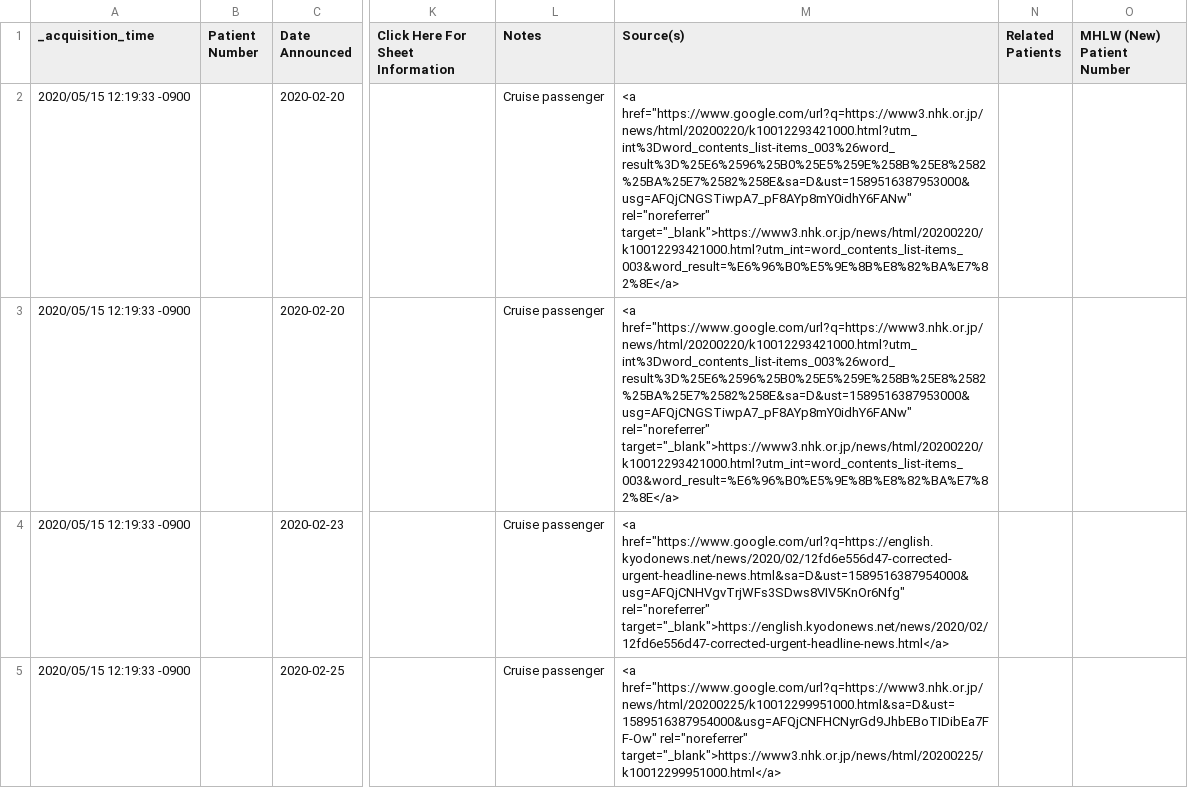
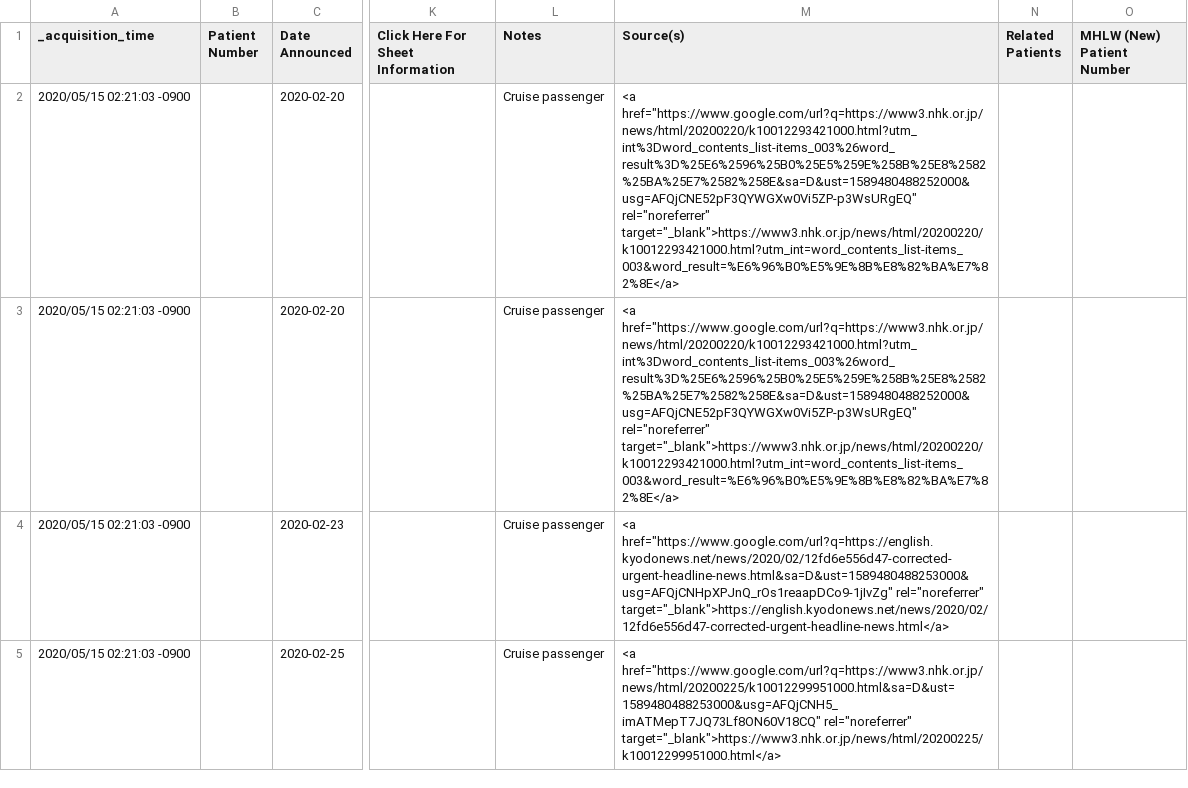
Before and after one commit to s-yamano/Splunk-COVID19-Japan, a CSV file: covid19-japan/lookups/Diamond_Princess_Patient_Data.csv, drawn as a sheet; only a part is shown, gaps mark what is left out; the diff covers the shown part only; the diff names each change by its address in the sheet, - before the commit and + after, or states it on an @@ line.

```diff
--- a/covid19-japan/lookups/Diamond_Princess_Patient_Data.csv
+++ b/covid19-japan/lookups/Diamond_Princess_Patient_Data.csv
-A2:A5 (_acquisition_time): 2020/05/15 12:19:33 -0900
+A2:A5 (_acquisition_time): 2020/05/15 02:21:03 -0900
-M2:M3 (Source(s)): <a href="https://www.google.com/url?q=https://www3.nhk.or.jp/news/html/20200220/k10012293421000.html?utm_int%3Dword_contents_list-items_003%26word_result%3D%25E6%2596%25B0%25E5%259E%258B%25E8%2582%25BA%25E7%2582%258E&sa=D&ust=1589516387953000&usg=AFQjCNGSTiwpA7_pF8AYp8mY0idhY6FANw" rel="noreferrer" target="_blank">https://www3.nhk.or.jp/news/html/20200220/k10012293421000.html?utm_int=word_contents_list-items_003&word_result=%E6%96%B0%E5%9E%8B%E8%82%BA%E7%82%8E</a>
+M2:M3 (Source(s)): <a href="https://www.google.com/url?q=https://www3.nhk.or.jp/news/html/20200220/k10012293421000.html?utm_int%3Dword_contents_list-items_003%26word_result%3D%25E6%2596%25B0%25E5%259E%258B%25E8%2582%25BA%25E7%2582%258E&sa=D&ust=1589480488252000&usg=AFQjCNE52pF3QYWGXw0Vi5ZP-p3WsURgEQ" rel="noreferrer" target="_blank">https://www3.nhk.or.jp/news/html/20200220/k10012293421000.html?utm_int=word_contents_list-items_003&word_result=%E6%96%B0%E5%9E%8B%E8%82%BA%E7%82%8E</a>
-M4 (Source(s)): <a href="https://www.google.com/url?q=https://english.kyodonews.net/news/2020/02/12fd6e556d47-corrected-urgent-headline-news.html&sa=D&ust=1589516387954000&usg=AFQjCNHVgvTrjWFs3SDws8VIV5KnOr6Nfg" rel="noreferrer" target="_blank">https://english.kyodonews.net/news/2020/02/12fd6e556d47-corrected-urgent-headline-news.html</a>
+M4 (Source(s)): <a href="https://www.google.com/url?q=https://english.kyodonews.net/news/2020/02/12fd6e556d47-corrected-urgent-headline-news.html&sa=D&ust=1589480488253000&usg=AFQjCNHpXPJnQ_rOs1reaapDCo9-1jIvZg" rel="noreferrer" target="_blank">https://english.kyodonews.net/news/2020/02/12fd6e556d47-corrected-urgent-headline-news.html</a>
-M5 (Source(s)): <a href="https://www.google.com/url?q=https://www3.nhk.or.jp/news/html/20200225/k10012299951000.html&sa=D&ust=1589516387954000&usg=AFQjCNFHCNyrGd9JhbEBoTIDibEa7FF-Ow" rel="noreferrer" target="_blank">https://www3.nhk.or.jp/news/html/20200225/k10012299951000.html</a>
+M5 (Source(s)): <a href="https://www.google.com/url?q=https://www3.nhk.or.jp/news/html/20200225/k10012299951000.html&sa=D&ust=1589480488253000&usg=AFQjCNH5_imATMepT7JQ73Lf8ON60V18CQ" rel="noreferrer" target="_blank">https://www3.nhk.or.jp/news/html/20200225/k10012299951000.html</a>
```
Also changed, not shown: 6 edited cells elsewhere in this file, covid19-japan/lookups/Aichi.csv, covid19-japan/lookups/Chiba.csv, 14 other files.
